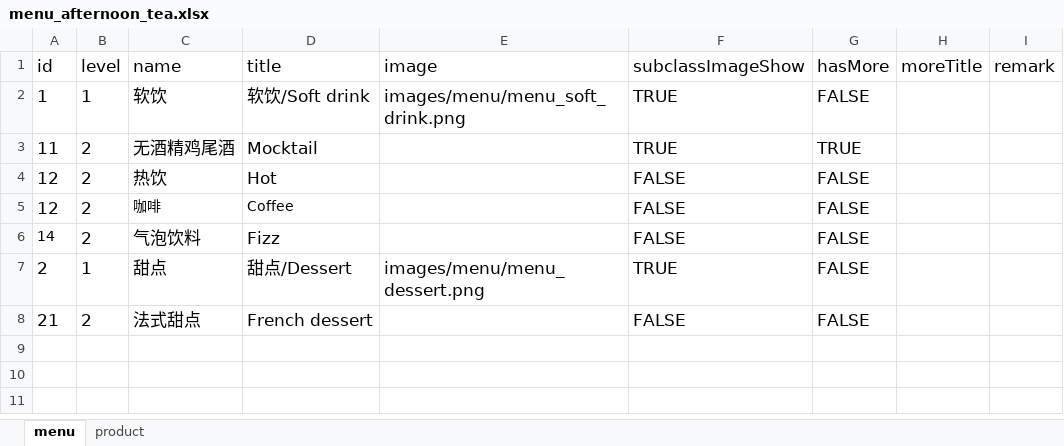
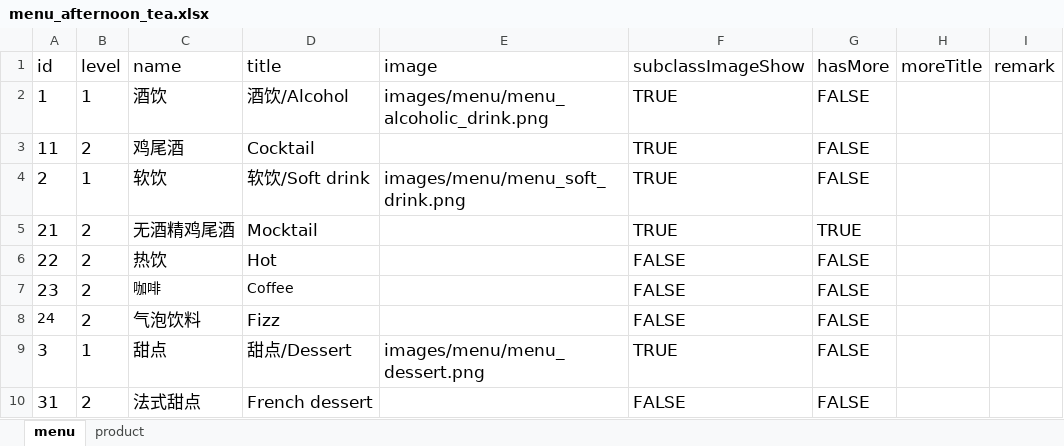
Before and after one commit to rootinn123/rootinn123.github.io, an Excel workbook: data/menu_afternoon_tea.xlsx, sheet menu, drawn as a sheet; values as stored, in another font and other column widths than the file's, no borders; addresses are those after the commit; the diff names each change by its address in the sheet, - before the commit and + after, or states it on an @@ line.

```diff
--- a/data/menu_afternoon_tea.xlsx (sheet menu)
+++ b/data/menu_afternoon_tea.xlsx (sheet menu)
+row 2: 1 | 1 | 酒饮 | 酒饮/Alcohol | images/menu/menu_alcoholic_drink.png | TRUE | FALSE
+row 3: 11 | 2 | 鸡尾酒 | Cocktail |  | TRUE | FALSE
-A4 (id): 1
+A4 (id): 2
-A5 (id): 11
+A5 (id): 21
-A6 (id): 12
+A6 (id): 22
-A7 (id): 12
+A7 (id): 23
-A8 (id): 14
+A8 (id): 24
-A9 (id): 2
+A9 (id): 3
-A10 (id): 21
+A10 (id): 31
```
Also changed, not shown: sheet product, data/menu_lunch.xlsx, 3 other files.
